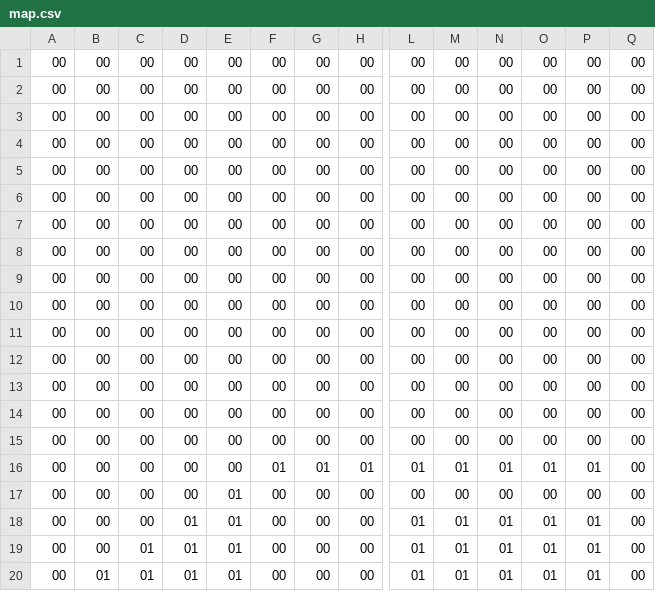
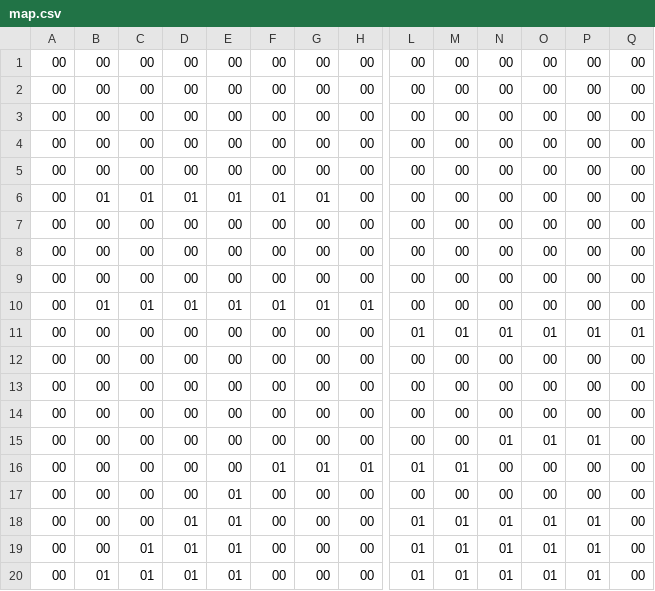
Before and after one commit to mlisbit/platformer, a CSV file: map.csv, drawn as a sheet; only a part is shown, gaps mark what is left out; removed rows and columns are numbered as before the commit, all else as after; rows hold the shown columns only; the diff names each change by its address in the sheet, - before the commit and + after, or states it on an @@ line.

```diff
--- a/map.csv
+++ b/map.csv
+row 6: 00 | 01 | 01 | 01 | 01 | 01 | 01 | 00 | 00 | 00 | 00 | 00 | 00 | 00
-B10: 00
+B10: 01
-C10: 00
+C10: 01
-D10: 00
+D10: 01
-E10: 00
+E10: 01
-F10: 00
+F10: 01
-G10: 00
+G10: 01
-H10: 00
+H10: 01
-L11: 00
+L11: 01
-M11: 00
+M11: 01
-N11: 00
+N11: 01
-O11: 00
+O11: 01
-P11: 00
+P11: 01
-Q11: 00
+Q11: 01
-row 11: 00 | 00 | 00 | 00 | 00 | 00 | 00 | 00 | 00 | 00 | 00 | 00 | 00 | 00
-N15: 00
+N15: 01
-O15: 00
+O15: 01
-P15: 00
+P15: 01
-N16: 01
+N16: 00
-O16: 01
+O16: 00
-P16: 01
+P16: 00
```
Also changed, not shown: 5 other files.
